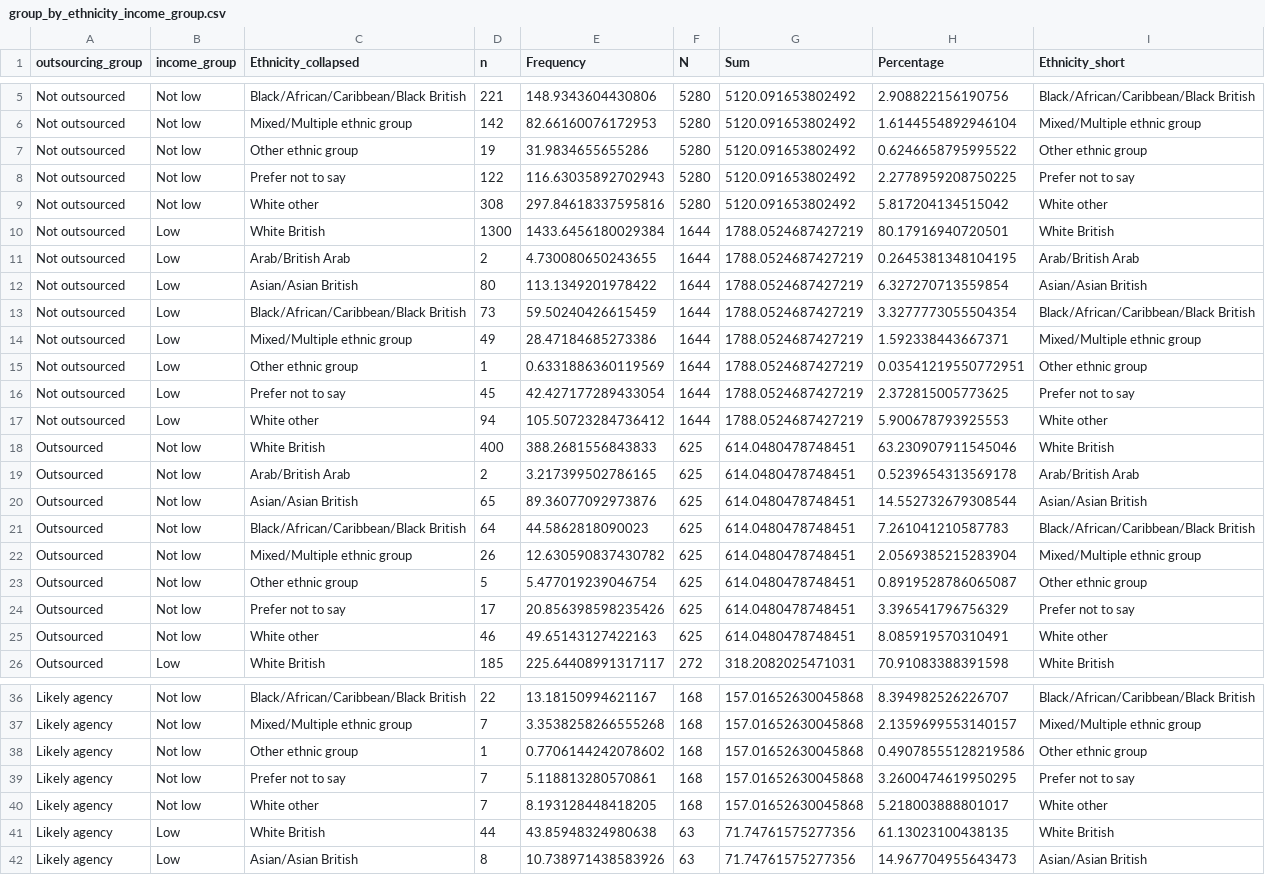
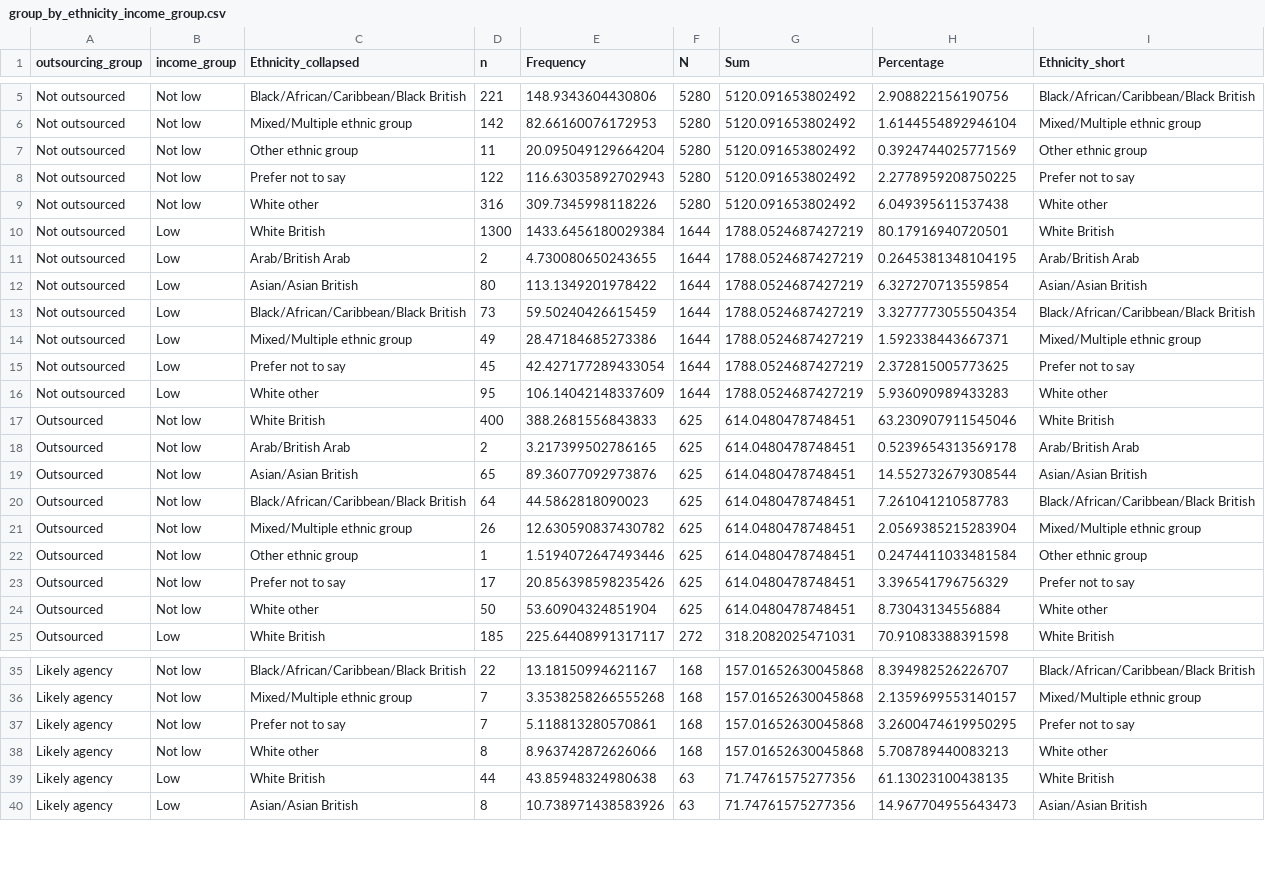
Before and after one commit to JustKnowledge-UK/jrf_nat_rep, a CSV file: outputs/data/group_by_ethnicity_income_group.csv, drawn as a sheet; only a part is shown, gaps mark what is left out.

Commit message:
reupdate ehtnicity to correct hte whiet other category. re add everything

```diff
--- a/outputs/data/group_by_ethnicity_income_group.csv
+++ b/outputs/data/group_by_ethnicity_income_group.csv
@@ -6,5 +6,5 @@ Not outsourced,Not low,Black/African/Caribbean/Black British,221,148.93436044308
 Not outsourced,Not low,Mixed/Multiple ethnic group,142,82.66160076172953,5280,5120.091653802492,1.6144554892946104,Mixed/Multiple ethnic group
-Not outsourced,Not low,Other ethnic group,19,31.9834655655286,5280,5120.091653802492,0.6246658795995522,Other ethnic group
+Not outsourced,Not low,Other ethnic group,11,20.095049129664204,5280,5120.091653802492,0.3924744025771569,Other ethnic group
 Not outsourced,Not low,Prefer not to say,122,116.63035892702943,5280,5120.091653802492,2.2778959208750225,Prefer not to say
-Not outsourced,Not low,White other,308,297.84618337595816,5280,5120.091653802492,5.817204134515042,White other
+Not outsourced,Not low,White other,316,309.7345998118226,5280,5120.091653802492,6.049395611537438,White other
 Not outsourced,Low,White British,1300,1433.6456180029384,1644,1788.0524687427219,80.17916940720501,White British
@@ -14,5 +14,4 @@ Not outsourced,Low,Black/African/Caribbean/Black British,73,59.50240426615459,16
 Not outsourced,Low,Mixed/Multiple ethnic group,49,28.47184685273386,1644,1788.0524687427219,1.592338443667371,Mixed/Multiple ethnic group
-Not outsourced,Low,Other ethnic group,1,0.6331886360119569,1644,1788.0524687427219,0.03541219550772951,Other ethnic group
 Not outsourced,Low,Prefer not to say,45,42.427177289433054,1644,1788.0524687427219,2.372815005773625,Prefer not to say
-Not outsourced,Low,White other,94,105.50723284736412,1644,1788.0524687427219,5.900678793925553,White other
+Not outsourced,Low,White other,95,106.14042148337609,1644,1788.0524687427219,5.936090989433283,White other
 Outsourced,Not low,White British,400,388.2681556843833,625,614.0480478748451,63.230907911545046,White British
@@ -22,5 +21,5 @@ Outsourced,Not low,Black/African/Caribbean/Black British,64,44.5862818090023,625
 Outsourced,Not low,Mixed/Multiple ethnic group,26,12.630590837430782,625,614.0480478748451,2.0569385215283904,Mixed/Multiple ethnic group
-Outsourced,Not low,Other ethnic group,5,5.477019239046754,625,614.0480478748451,0.8919528786065087,Other ethnic group
+Outsourced,Not low,Other ethnic group,1,1.5194072647493446,625,614.0480478748451,0.2474411033481584,Other ethnic group
 Outsourced,Not low,Prefer not to say,17,20.856398598235426,625,614.0480478748451,3.396541796756329,Prefer not to say
-Outsourced,Not low,White other,46,49.65143127422163,625,614.0480478748451,8.085919570310491,White other
+Outsourced,Not low,White other,50,53.60904324851904,625,614.0480478748451,8.73043134556884,White other
 Outsourced,Low,White British,185,225.64408991317117,272,318.2082025471031,70.91083388391598,White British
@@ -37,5 +36,4 @@ Likely agency,Not low,Black/African/Caribbean/Black British,22,13.18150994621167
 Likely agency,Not low,Mixed/Multiple ethnic group,7,3.3538258266555268,168,157.01652630045868,2.1359699553140157,Mixed/Multiple ethnic group
-Likely agency,Not low,Other ethnic group,1,0.7706144242078602,168,157.01652630045868,0.49078555128219586,Other ethnic group
 Likely agency,Not low,Prefer not to say,7,5.118813280570861,168,157.01652630045868,3.2600474619950295,Prefer not to say
-Likely agency,Not low,White other,7,8.193128448418205,168,157.01652630045868,5.218003888801017,White other
+Likely agency,Not low,White other,8,8.963742872626066,168,157.01652630045868,5.708789440083213,White other
 Likely agency,Low,White British,44,43.85948324980638,63,71.74761575277356,61.13023100438135,White British
```
Also changed, not shown: outputs/data/ethnicity_bornUK_binary_contrasts.csv, outputs/data/group_by_ethnicity.csv, 43 other files.
